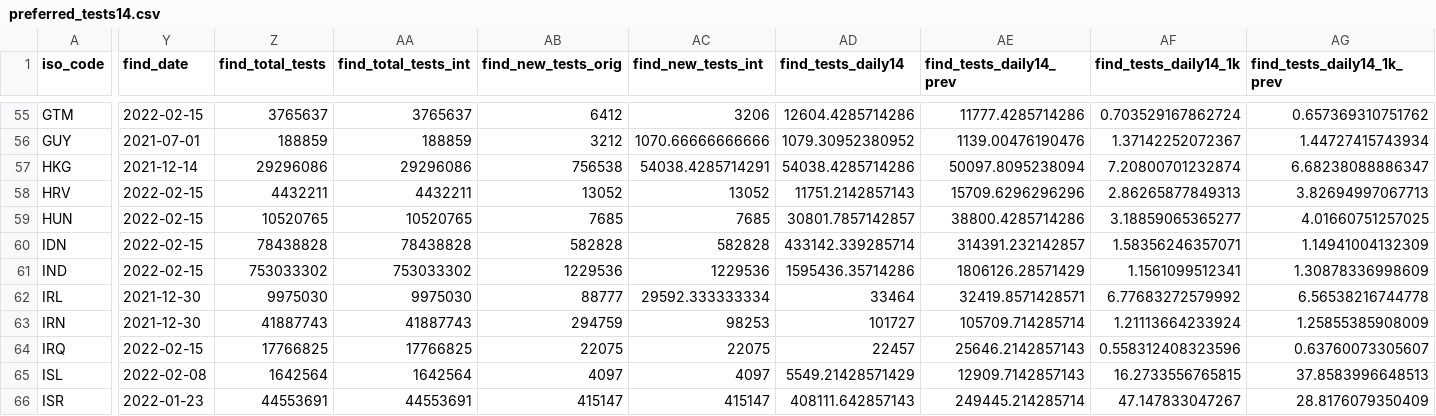
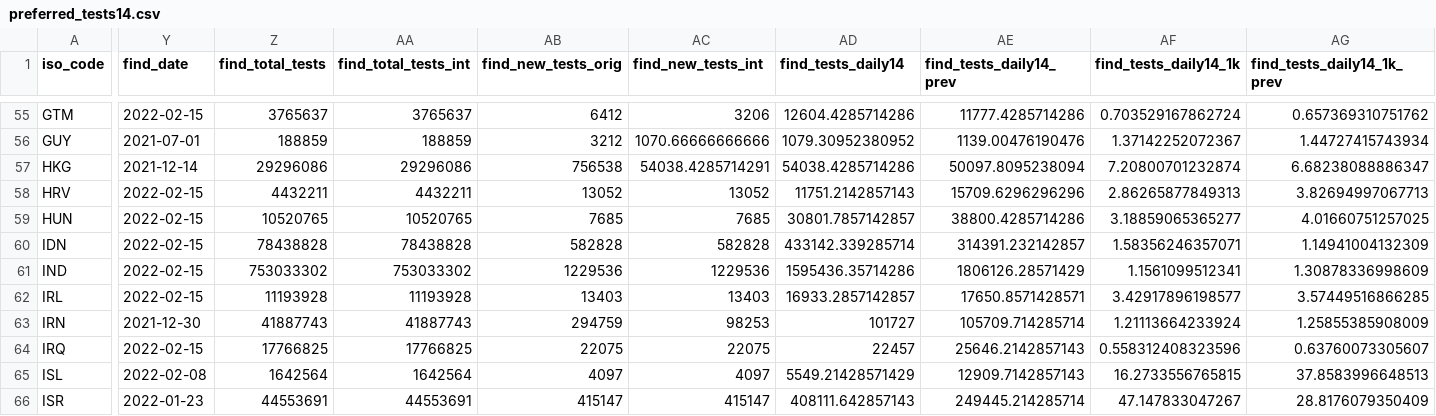
Before and after one commit to CDCgov/ITF_Power_BI, a CSV file: itf_dashboard/output/preferred_tests14.csv, drawn as a sheet; only a part is shown, gaps mark what is left out; the diff names each change by its address in the sheet, - before the commit and + after, or states it on an @@ line.

```diff
--- a/itf_dashboard/output/preferred_tests14.csv
+++ b/itf_dashboard/output/preferred_tests14.csv
-Y62 (find_date): 2021-12-30
+Y62 (find_date): 2022-02-15
-Z62 (find_total_tests): 9975030
+Z62 (find_total_tests): 11193928
-AA62 (find_total_tests_int): 9975030
+AA62 (find_total_tests_int): 11193928
-AB62 (find_new_tests_orig): 88777
+AB62 (find_new_tests_orig): 13403
-AC62 (find_new_tests_int): 29592.333333334
+AC62 (find_new_tests_int): 13403
-AD62 (find_tests_daily14): 33464
+AD62 (find_tests_daily14): 16933.2857142857
-AE62 (find_tests_daily14_prev): 32419.8571428571
+AE62 (find_tests_daily14_prev): 17650.8571428571
-AF62 (find_tests_daily14_1k): 6.77683272579992
+AF62 (find_tests_daily14_1k): 3.42917896198577
-AG62 (find_tests_daily14_1k_prev): 6.56538216744778
+AG62 (find_tests_daily14_1k_prev): 3.57449516866285
```
Also changed, not shown: itf_dashboard/output/preferred_testpos7.csv.
